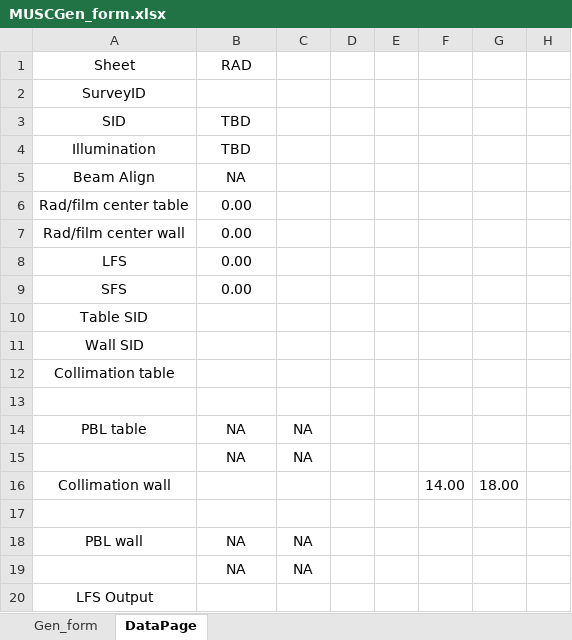
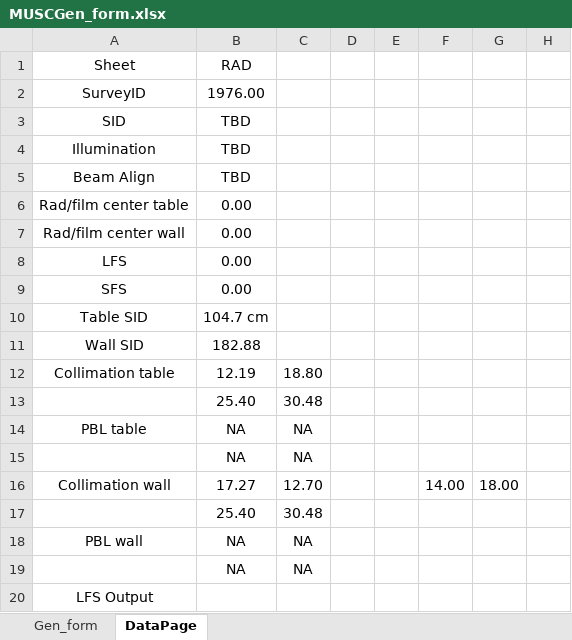
Before and after one commit to imabug/EquipTestingSpreadsheets, an Excel workbook: MUSCGen_form.xlsx, sheet DataPage, drawn as a sheet; only a part is shown; values as stored, in another font and other column widths than the file's, no borders; rows hold the shown columns only; the diff names each change by its address in the sheet, - before the commit and + after, or states it on an @@ line.

Commit message:
Formatting changes on DataPage

```diff
--- a/MUSCGen_form.xlsx (sheet DataPage)
+++ b/MUSCGen_form.xlsx (sheet DataPage)
-B2: (empty)
+B2: 1976.00
-B5: NA
+B5: TBD
-B10: (empty)
+B10: 104.7 cm
-B11: (empty)
+B11: 182.88
-B12: (empty)
+B12: 12.19
-C12: (empty)
+C12: 18.80
-row 13: (empty)
+row 13:  | 25.40 | 30.48
-B16: (empty)
+B16: 17.27
-C16: (empty)
+C16: 12.70
-row 17: (empty)
+row 17:  | 25.40 | 30.48
```
Also changed, not shown: sheet Gen_form, charts or pictures.
